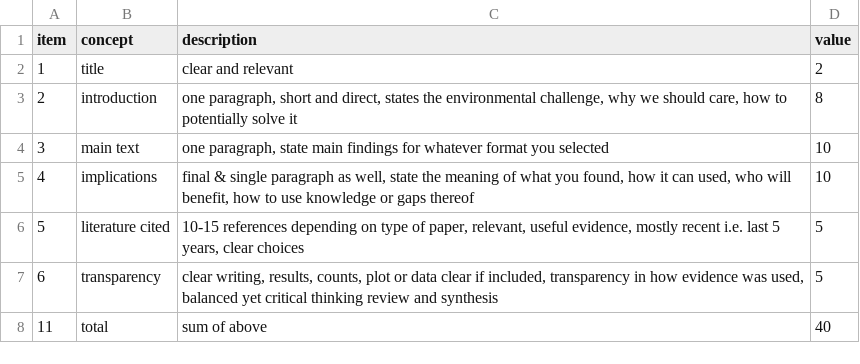
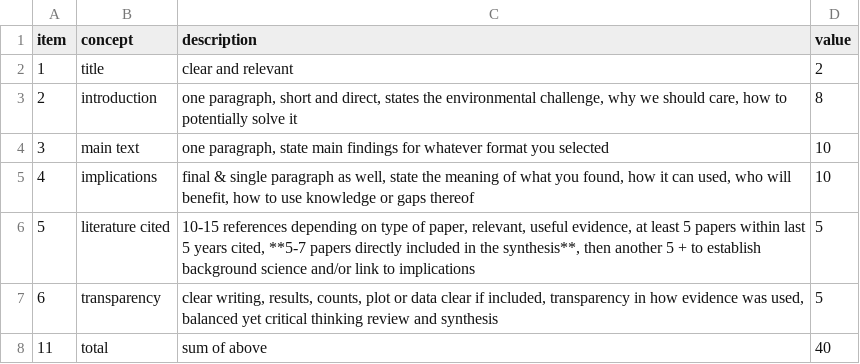
Before and after one commit to zenrabbit/bio4enviro_pocketguide, a CSV file: key_paper.csv, drawn as a sheet.

```diff
--- a/key_paper.csv
+++ b/key_paper.csv
@@ -5,3 +5,3 @@ item,concept,description,value
 4,implications,"final & single paragraph as well, state the meaning of what you found, how it can used, who will benefit, how to use knowledge or gaps thereof",10
-5,literature cited,"10-15 references depending on type of paper, relevant, useful evidence, mostly recent i.e. last 5 years, clear choices",5
+5,literature cited,"10-15 references depending on type of paper, relevant, useful evidence, at least 5 papers within last 5 years cited, **5-7 papers directly included in the synthesis**, then another 5 + to establish background science and/or link to implications",5
 6,transparency,"clear writing, results, counts, plot or data clear if included, transparency in how evidence was used, balanced yet critical thinking review and synthesis",5
```
Also changed, not shown: 7 other files.
